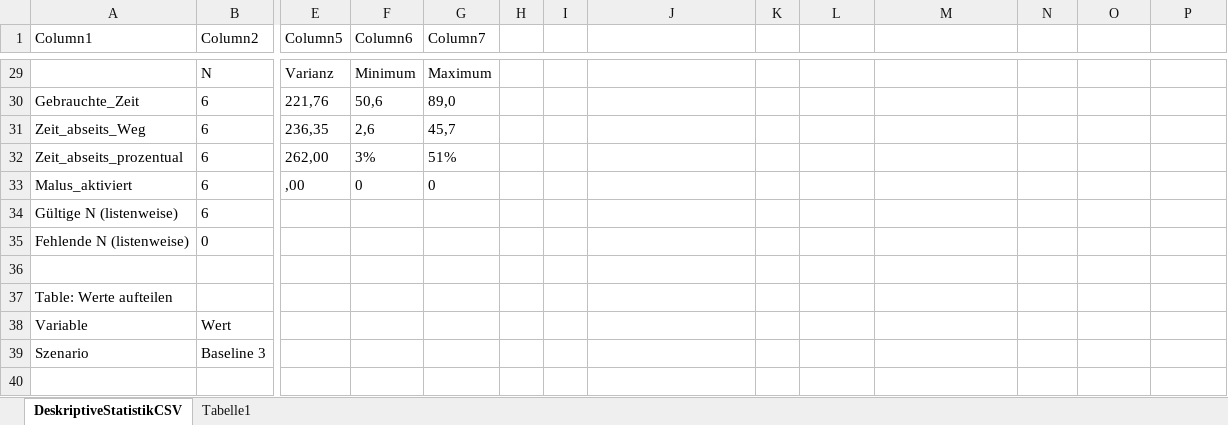
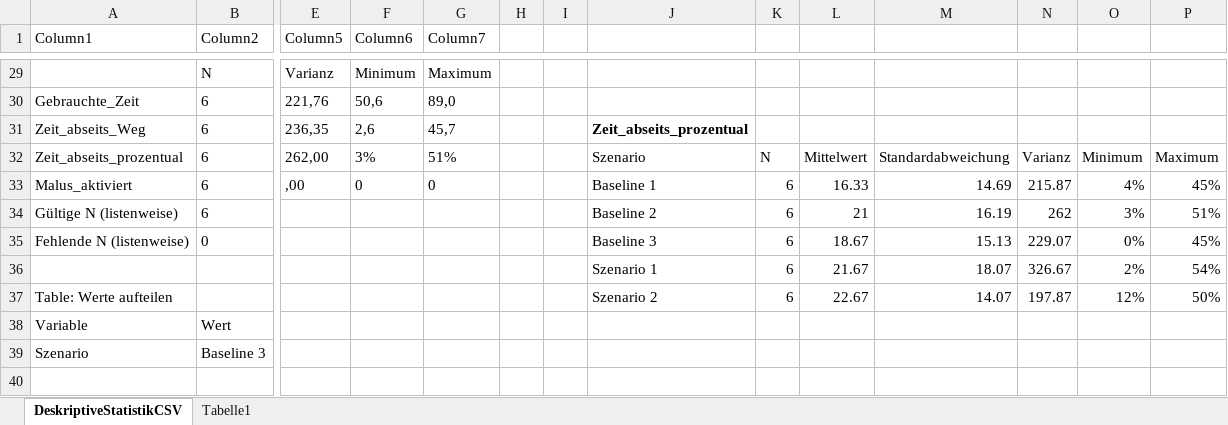
Before and after one commit to RobZlo/Studium, an Excel workbook: Auswertung/Report/DeskriptiveStatistik.xlsx, sheet DeskriptiveStatistikCSV, drawn as a sheet; only a part is shown, gaps mark what is left out; values as stored, in another font and other column widths than the file's, no borders; table styles not drawn; removed rows and columns are numbered as before the commit, all else as after; rows hold the shown columns only; the diff covers the shown part only; the diff names each change by its address in the sheet, - before the commit and + after, or states it on an @@ line.

```diff
--- a/Auswertung/Report/DeskriptiveStatistik.xlsx (sheet DeskriptiveStatistikCSV)
+++ b/Auswertung/Report/DeskriptiveStatistik.xlsx (sheet DeskriptiveStatistikCSV)
-J31: (empty)
+J31: Zeit_abseits_prozentual
-J32: (empty)
+J32: Szenario
-K32: (empty)
+K32: N
-L32: (empty)
+L32: Mittelwert
-M32: (empty)
+M32: Standardabweichung
-N32: (empty)
+N32: Varianz
-O32: (empty)
+O32: Minimum
-P32: (empty)
+P32: Maximum
-J33: (empty)
+J33: Baseline 1
-K33: (empty)
+K33: 6
-L33: (empty)
+L33: 16.33
-M33: (empty)
+M33: 14.69
-N33: (empty)
+N33: 215.87
-O33: (empty)
+O33: 4%
-P33: (empty)
+P33: 45%
-row 34: Gültige N (listenweise) | 6
-row 35: Fehlende N (listenweise) | 0
-row 34: (empty)
+row 34: Gültige N (listenweise) | 6 |  |  |  |  |  | Baseline 2 | 6 | 21 | 16.19 | 262 | 3% | 51%
-row 37: Table: Werte aufteilen
+row 35: Fehlende N (listenweise) | 0 |  |  |  |  |  | Baseline 3 | 6 | 18.67 | 15.13 | 229.07 | 0% | 45%
+row 36:  |  |  |  |  |  |  | Szenario 1 | 6 | 21.67 | 18.07 | 326.67 | 2% | 54%
+row 37: Table: Werte aufteilen |  |  |  |  |  |  | Szenario 2 | 6 | 22.67 | 14.07 | 197.87 | 12% | 50%
```
Also changed, not shown: 6 added rows, 6 removed rows and 45 edited cells elsewhere in this sheet, 3 other files.
